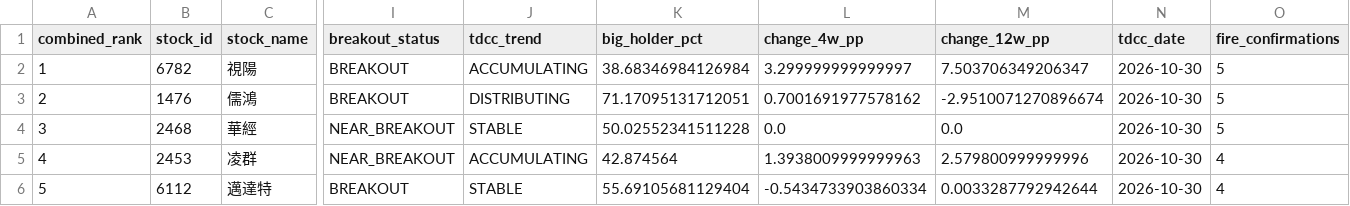
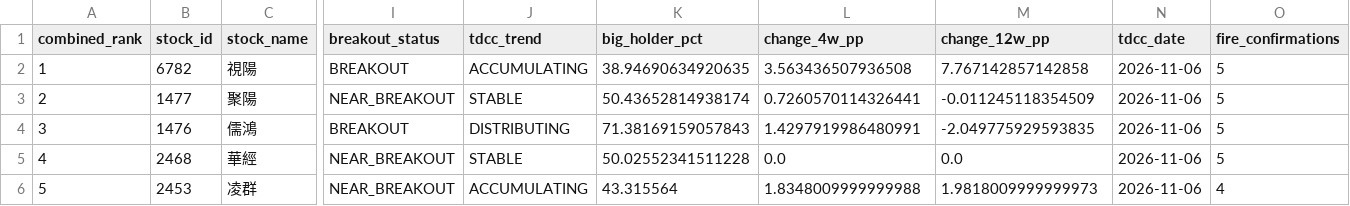
Before and after one commit to seagate1021-code/taiwan-stock-radar, a CSV file: data/history/combined_top_picks.csv, drawn as a sheet; only a part is shown, gaps mark what is left out; removed rows and columns are numbered as before the commit, all else as after; rows hold the shown columns only; the diff names each change by its address in the sheet, - before the commit and + after, or states it on an @@ line.

```diff
--- a/data/history/combined_top_picks.csv
+++ b/data/history/combined_top_picks.csv
-K2 (big_holder_pct): 38.68346984126984
+K2 (big_holder_pct): 38.94690634920635
-L2 (change_4w_pp): 3.299999999999997
+L2 (change_4w_pp): 3.563436507936508
-M2 (change_12w_pp): 7.503706349206347
+M2 (change_12w_pp): 7.767142857142858
-N2 (tdcc_date): 2026-10-30
+N2 (tdcc_date): 2026-11-06
+row 3: 2 | 1477 | 聚陽 | NEAR_BREAKOUT | STABLE | 50.43652814938174 | 0.7260570114326441 | -0.011245118354509 | 2026-11-06 | 5
-A4 (combined_rank): 2
+A4 (combined_rank): 3
-K4 (big_holder_pct): 71.17095131712051
+K4 (big_holder_pct): 71.38169159057843
-L4 (change_4w_pp): 0.7001691977578162
+L4 (change_4w_pp): 1.4297919986480991
-M4 (change_12w_pp): -2.9510071270896674
+M4 (change_12w_pp): -2.049775929593835
-N4:N6 (tdcc_date): 2026-10-30
+N4:N6 (tdcc_date): 2026-11-06
-A5 (combined_rank): 3
+A5 (combined_rank): 4
-A6 (combined_rank): 4
+A6 (combined_rank): 5
-K6 (big_holder_pct): 42.874564
+K6 (big_holder_pct): 43.315564
-L6 (change_4w_pp): 1.3938009999999963
+L6 (change_4w_pp): 1.8348009999999988
-M6 (change_12w_pp): 2.579800999999996
+M6 (change_12w_pp): 1.9818009999999973
-row 6: 5 | 6112 | 邁達特 | BREAKOUT | STABLE | 55.69105681129404 | -0.5434733903860334 | 0.0033287792942644 | 2026-10-30 | 4
```
Also changed, not shown: data/history/combined_picks_history.csv, data/history/tdcc_analysis.csv, 1 other file.
